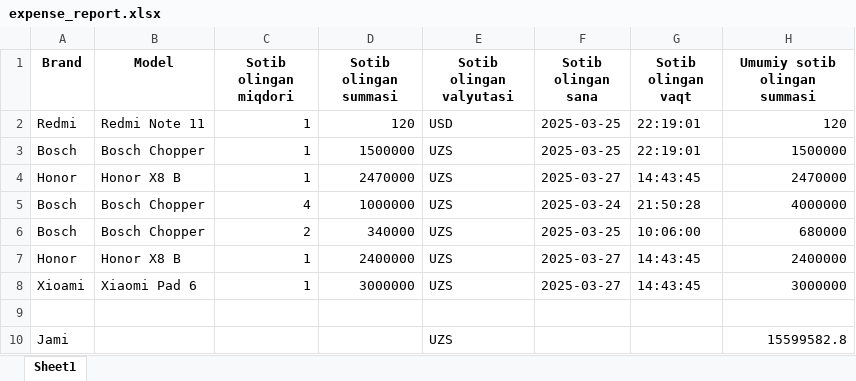
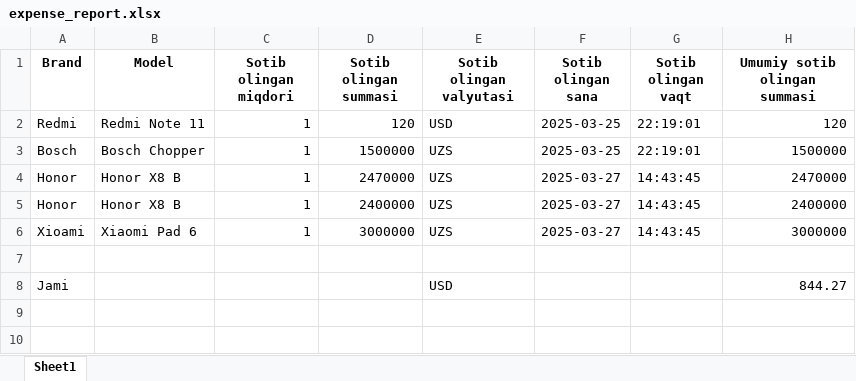
Before and after one commit to Javohir0411/mobile_app, an Excel workbook: expense_report.xlsx, sheet Sheet1, drawn as a sheet; values as stored, in another font and other column widths than the file's, no borders; removed rows and columns are numbered as before the commit, all else as after; the diff names each change by its address in the sheet, - before the commit and + after, or states it on an @@ line.

```diff
--- a/expense_report.xlsx (sheet Sheet1)
+++ b/expense_report.xlsx (sheet Sheet1)
-row 5: Bosch | Bosch Chopper | 4 | 1000000 | UZS | 2025-03-24 | 21:50:28 | 4000000
-row 6: Bosch | Bosch Chopper | 2 | 340000 | UZS | 2025-03-25 | 10:06:00 | 680000
-E8 (Sotib olingan valyutasi): UZS
+E8 (Sotib olingan valyutasi): USD
-H8 (Umumiy sotib olingan summasi): 15599582.8
+H8 (Umumiy sotib olingan summasi): 844.27
```
Also changed, not shown: hisobot.xlsx, income_report.xlsx, 8 other files.
